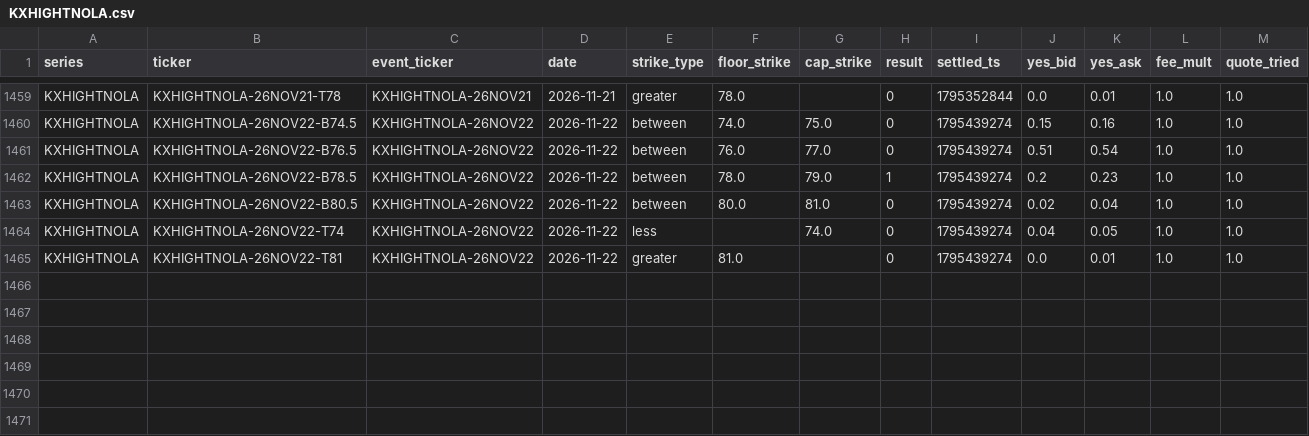
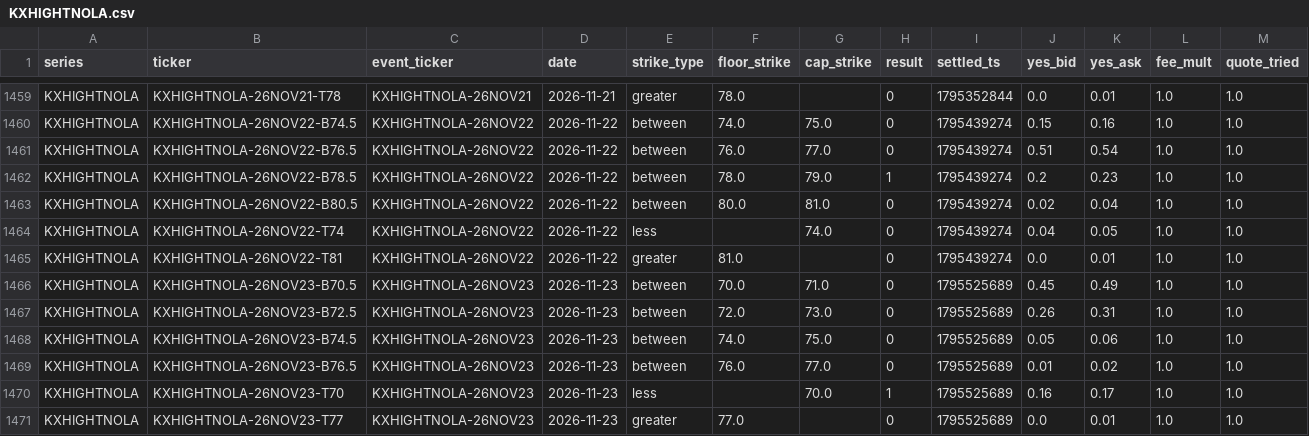
Before and after one commit to lucaslin1-collab/lucaslinweather, a CSV file: data/markets/KXHIGHTNOLA.csv, drawn as a sheet; only a part is shown, gaps mark what is left out; the diff names each change by its address in the sheet, - before the commit and + after, or states it on an @@ line.

```diff
--- a/data/markets/KXHIGHTNOLA.csv
+++ b/data/markets/KXHIGHTNOLA.csv
+row 1466: KXHIGHTNOLA | KXHIGHTNOLA-26NOV23-B70.5 | KXHIGHTNOLA-26NOV23 | 2026-11-23 | between | 70.0 | 71.0 | 0 | 1795525689 | 0.45 | 0.49 | 1.0 | 1.0
+row 1467: KXHIGHTNOLA | KXHIGHTNOLA-26NOV23-B72.5 | KXHIGHTNOLA-26NOV23 | 2026-11-23 | between | 72.0 | 73.0 | 0 | 1795525689 | 0.26 | 0.31 | 1.0 | 1.0
+row 1468: KXHIGHTNOLA | KXHIGHTNOLA-26NOV23-B74.5 | KXHIGHTNOLA-26NOV23 | 2026-11-23 | between | 74.0 | 75.0 | 0 | 1795525689 | 0.05 | 0.06 | 1.0 | 1.0
+row 1469: KXHIGHTNOLA | KXHIGHTNOLA-26NOV23-B76.5 | KXHIGHTNOLA-26NOV23 | 2026-11-23 | between | 76.0 | 77.0 | 0 | 1795525689 | 0.01 | 0.02 | 1.0 | 1.0
+row 1470: KXHIGHTNOLA | KXHIGHTNOLA-26NOV23-T70 | KXHIGHTNOLA-26NOV23 | 2026-11-23 | less |  | 70.0 | 1 | 1795525689 | 0.16 | 0.17 | 1.0 | 1.0
+row 1471: KXHIGHTNOLA | KXHIGHTNOLA-26NOV23-T77 | KXHIGHTNOLA-26NOV23 | 2026-11-23 | greater | 77.0 |  | 0 | 1795525689 | 0.0 | 0.01 | 1.0 | 1.0
```
Also changed, not shown: data/markets/KXHIGHTBOS.csv, data/markets/KXHIGHTEWR.csv, 48 other files.
